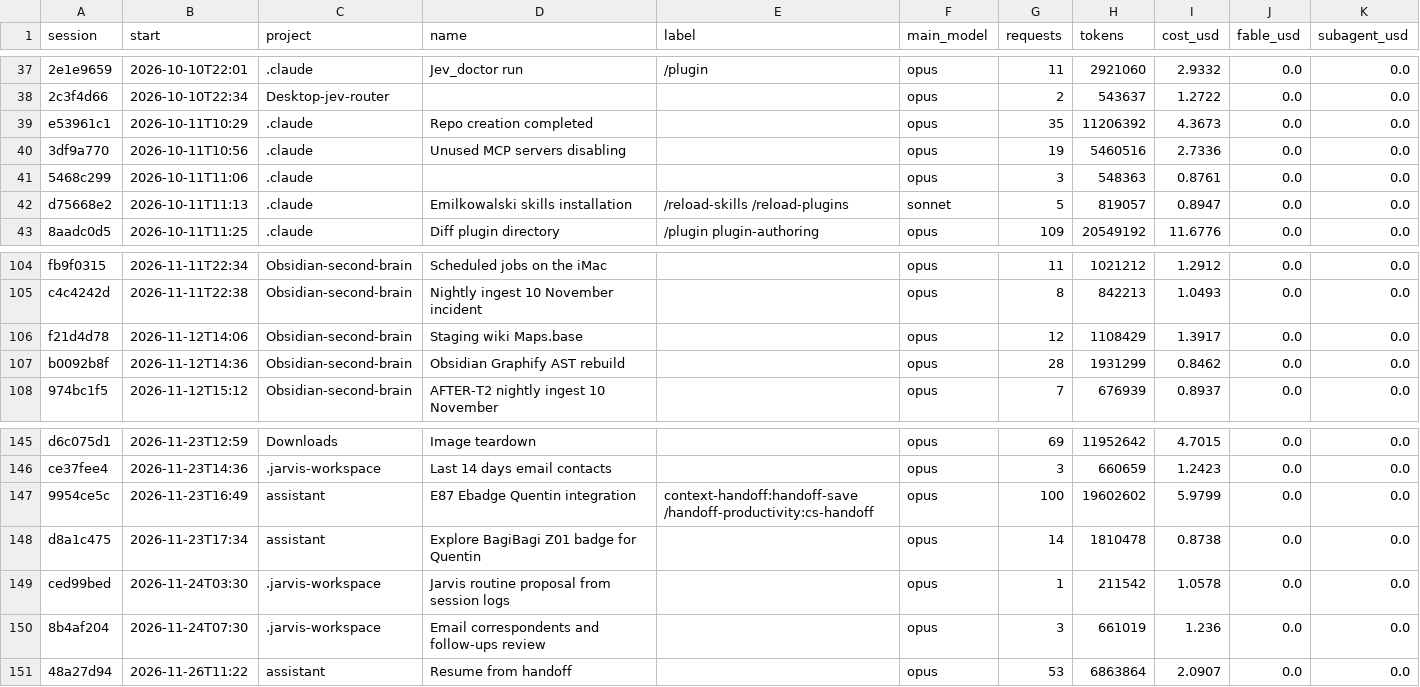
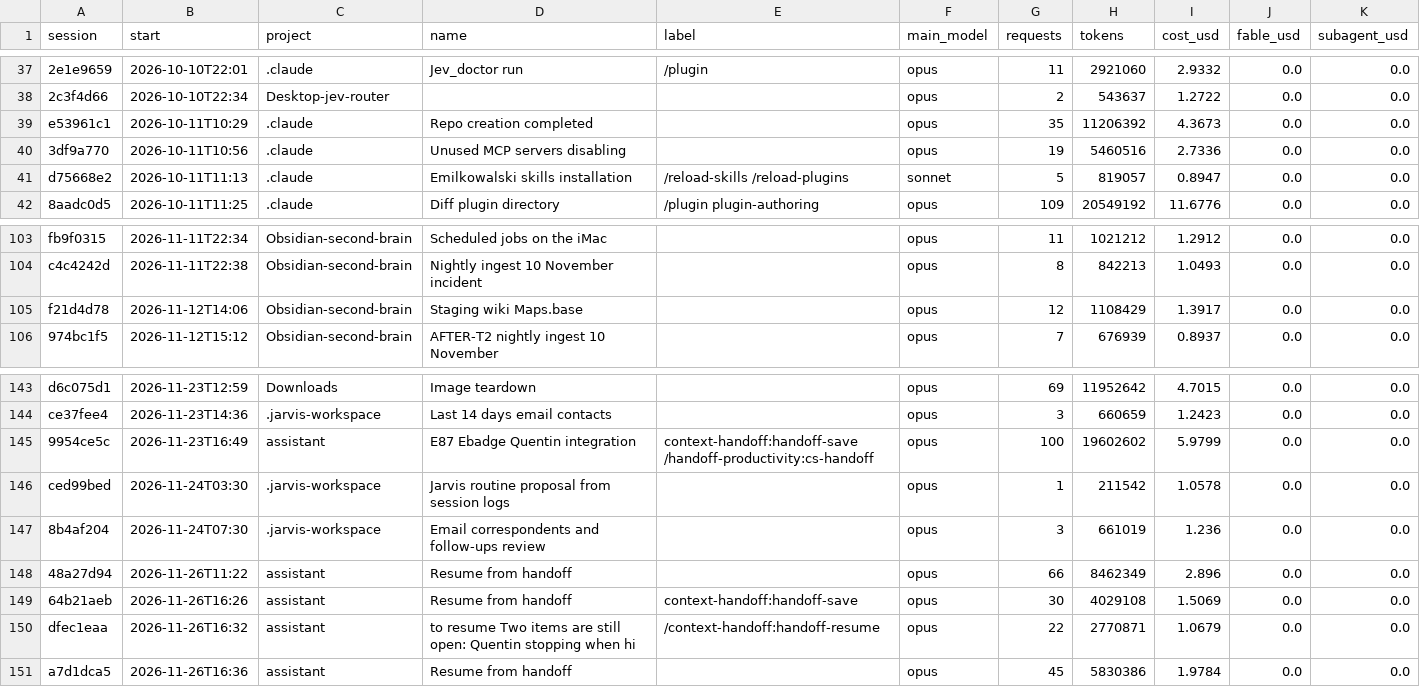
Before and after one commit to Baskers1/claude-usage-data, a CSV file: sessions.csv, drawn as a sheet; only a part is shown, gaps mark what is left out.

```diff
--- a/sessions.csv
+++ b/sessions.csv
@@ -40,3 +40,2 @@ e53961c1,2026-10-11T10:29,.claude,Repo creation completed,,opus,35,11206392,4.36
 3df9a770,2026-10-11T10:56,.claude,Unused MCP servers disabling,,opus,19,5460516,2.7336,0.0,0.0
-5468c299,2026-10-11T11:06,.claude,,,opus,3,548363,0.8761,0.0,0.0
 d75668e2,2026-10-11T11:13,.claude,Emilkowalski skills installation,/reload-skills /reload-plugins,sonnet,5,819057,0.8947,0.0,0.0
@@ -106,3 +105,2 @@ c4c4242d,2026-11-11T22:38,Obsidian-second-brain,Nightly ingest 10 November incid
 f21d4d78,2026-11-12T14:06,Obsidian-second-brain,Staging wiki Maps.base,,opus,12,1108429,1.3917,0.0,0.0
-b0092b8f,2026-11-12T14:36,Obsidian-second-brain,Obsidian Graphify AST rebuild,,opus,28,1931299,0.8462,0.0,0.0
 974bc1f5,2026-11-12T15:12,Obsidian-second-brain,AFTER-T2 nightly ingest 10 November,,opus,7,676939,0.8937,0.0,0.0
@@ -147,5 +145,7 @@ ce37fee4,2026-11-23T14:36,.jarvis-workspace,Last 14 days email contacts,,opus,3,
 9954ce5c,2026-11-23T16:49,assistant,E87 Ebadge Quentin integration,context-handoff:handoff-save /handoff-productivity:cs-handoff,opus,100,19602602,5.9799,0.0,0.0
-d8a1c475,2026-11-23T17:34,assistant,Explore BagiBagi Z01 badge for Quentin,,opus,14,1810478,0.8738,0.0,0.0
 ced99bed,2026-11-24T03:30,.jarvis-workspace,Jarvis routine proposal from session logs,,opus,1,211542,1.0578,0.0,0.0
 8b4af204,2026-11-24T07:30,.jarvis-workspace,Email correspondents and follow-ups review,,opus,3,661019,1.236,0.0,0.0
-48a27d94,2026-11-26T11:22,assistant,Resume from handoff,,opus,53,6863864,2.0907,0.0,0.0
+48a27d94,2026-11-26T11:22,assistant,Resume from handoff,,opus,66,8462349,2.896,0.0,0.0
+64b21aeb,2026-11-26T16:26,assistant,Resume from handoff,context-handoff:handoff-save,opus,30,4029108,1.5069,0.0,0.0
+dfec1eaa,2026-11-26T16:32,assistant,to resume Two items are still open: Quentin stopping when hi,/context-handoff:handoff-resume,opus,22,2770871,1.0679,0.0,0.0
+a7d1dca5,2026-11-26T16:36,assistant,Resume from handoff,,opus,45,5830386,1.9784,0.0,0.0
```
Also changed, not shown: usage.csv, 1 other file.
